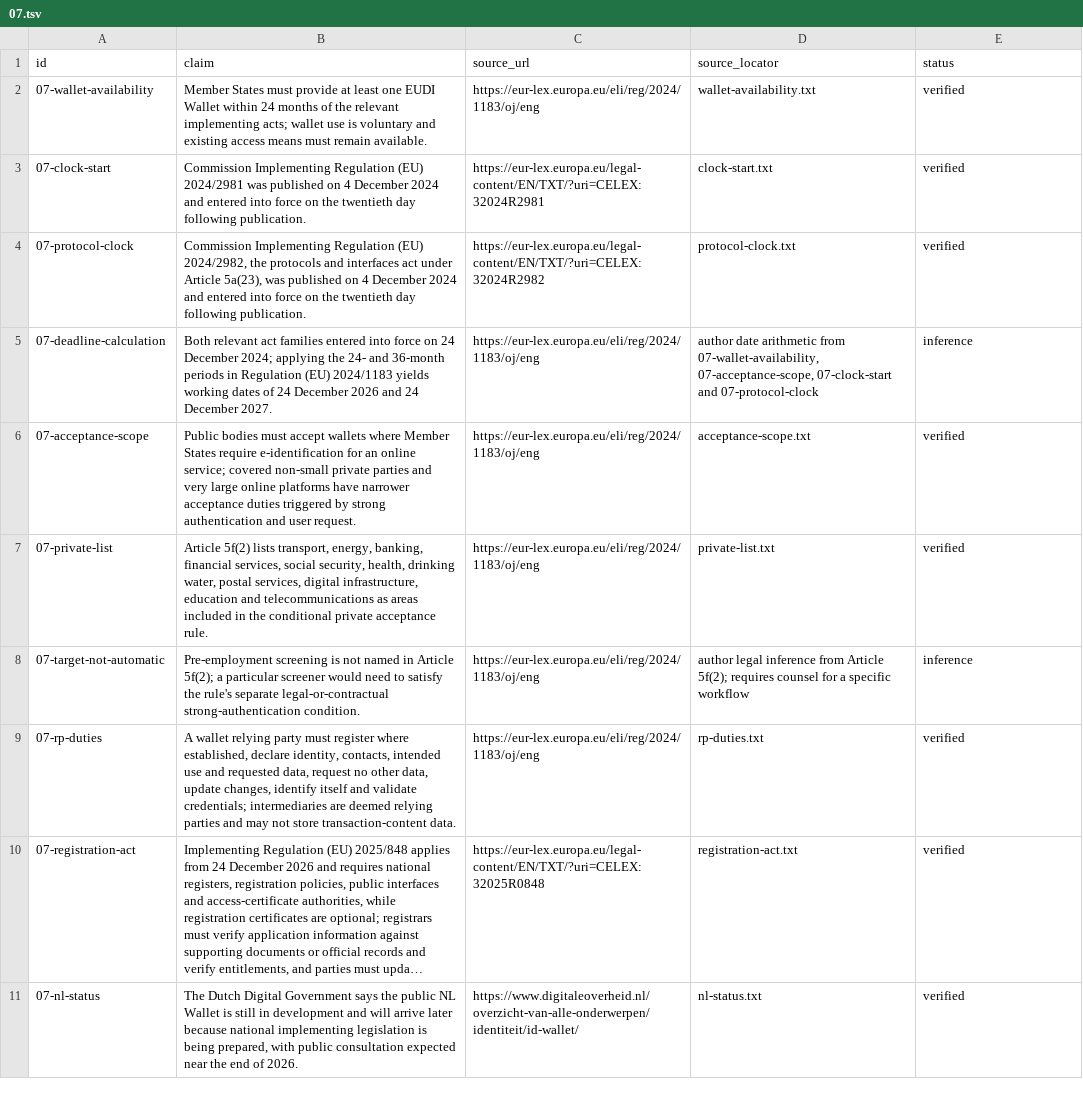
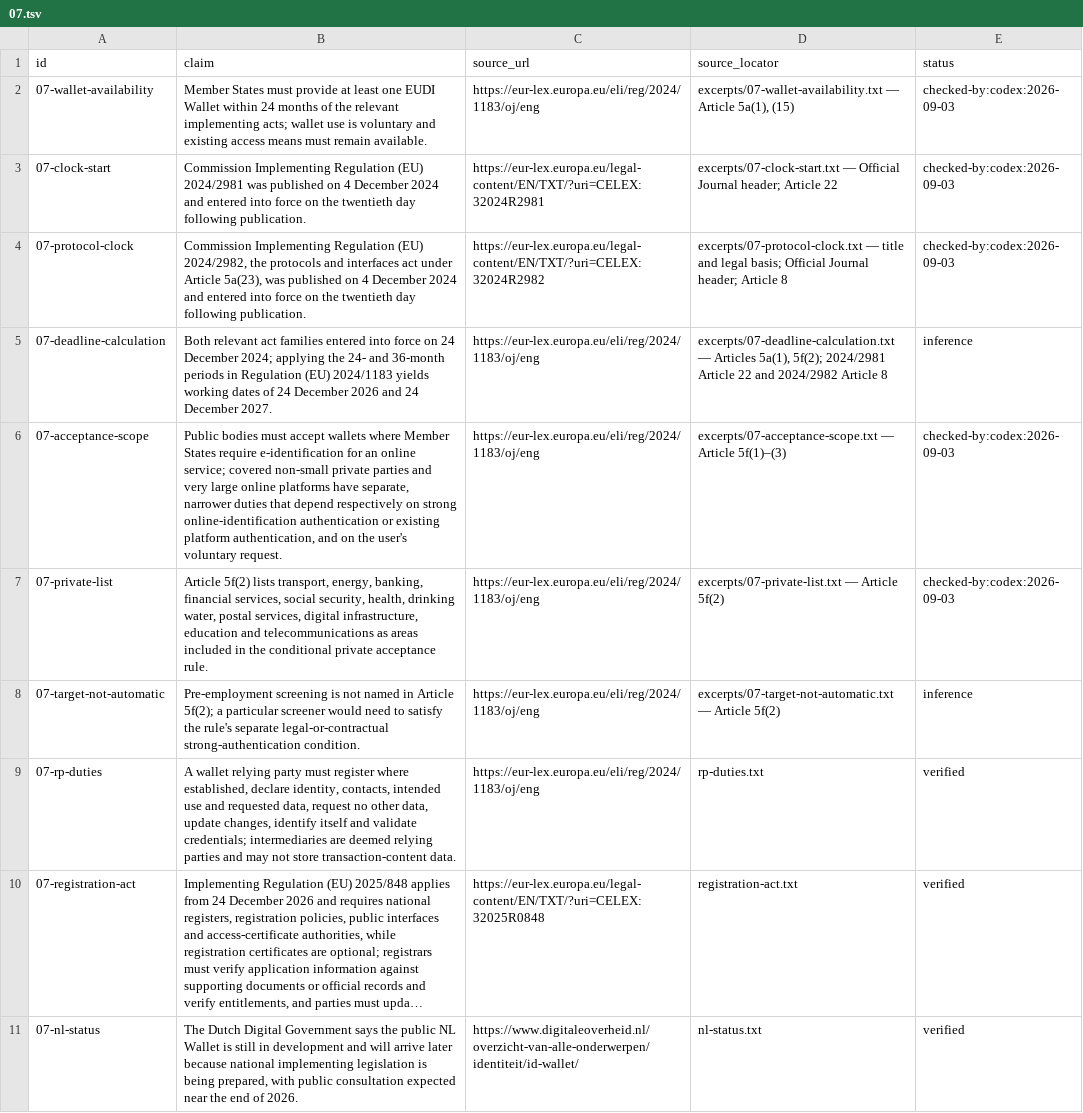
Before and after one commit to AnthonyKot/book18, a TSV file: checks/claims/07.tsv, drawn as a sheet; only a part is shown; long unchanged cells end in ….

Commit message:
WIP essay 7 hardening: core deadlines and scope

```diff
--- a/checks/claims/07.tsv
+++ b/checks/claims/07.tsv
@@ -1,9 +1,9 @@
 id	claim	source_url	source_locator	status
-07-wallet-availability	Member States must provide at least one EUDI Wallet within 24 months of the relevant implementing acts; wallet use is voluntary and existing access means must remain available.	https://eur-lex.europa.eu/eli/reg/2024/1183/oj/eng	wallet-availability.txt	verified
-07-clock-start	Commission Implementing Regulation (EU) 2024/2981 was published on 4 December 2024 and entered into force on the twentieth day following publication.	https://eur-lex.europa.eu/legal-content/EN/TXT/?uri=CELEX:32024R2981	clock-start.txt	verified
-07-protocol-clock	Commission Implementing Regulation (EU) 2024/2982, the protocols and interfaces act under Article 5a(23), was published on 4 December 2024 and entered into force on the twentieth day following publication.	https://eur-lex.europa.eu/legal-content/EN/TXT/?uri=CELEX:32024R2982	protocol-clock.txt	verified
-07-deadline-calculation	Both relevant act families entered into force on 24 December 2024; applying the 24- and 36-month periods in Regulation (EU) 2024/1183 yields working dates of 24 December 2026 and 24 December 2027.	https://eur-lex.europa.eu/eli/reg/2024/1183/oj/eng	author date arithmetic from 07-wallet-availability, 07-acceptance-scope, 07-clock-start and 07-protocol-clock	inference
-07-acceptance-scope	Public bodies must accept wallets where Member States require e-identification for an online service; covered non-small private parties and very large online platforms have narrower acceptance duties triggered by strong authentication and user request.	https://eur-lex.europa.eu/eli/reg/2024/1183/oj/eng	acceptance-scope.txt	verified
-07-private-list	Article 5f(2) lists transport, energy, banking, financial services, social security, health, drinking water, postal services, digital infrastructure, education and telecommunications as areas included in the conditional private acceptance rule.	https://eur-lex.europa.eu/eli/reg/2024/1183/oj/eng	private-list.txt	verified
-07-target-not-automatic	Pre-employment screening is not named in Article 5f(2); a particular screener would need to satisfy the rule's separate legal-or-contractual strong-authentication condition.	https://eur-lex.europa.eu/eli/reg/2024/1183/oj/eng	author legal inference from Article 5f(2); requires counsel for a specific workflow	inference
+07-wallet-availability	Member States must provide at least one EUDI Wallet within 24 months of the relevant implementing acts; wallet use is voluntary and existing access means must remain available.	https://eur-lex.europa.eu/eli/reg/2024/1183/oj/eng	excerpts/07-wallet-availability.txt — Article 5a(1), (15)	checked-by:codex:2026-09-03
+07-clock-start	Commission Implementing Regulation (EU) 2024/2981 was published on 4 December 2024 and entered into force on the twentieth day following publication.	https://eur-lex.europa.eu/legal-content/EN/TXT/?uri=CELEX:32024R2981	excerpts/07-clock-start.txt — Official Journal header; Article 22	checked-by:codex:2026-09-03
+07-protocol-clock	Commission Implementing Regulation (EU) 2024/2982, the protocols and interfaces act under Article 5a(23), was published on 4 December 2024 and entered into force on the twentieth day following publication.	https://eur-lex.europa.eu/legal-content/EN/TXT/?uri=CELEX:32024R2982	excerpts/07-protocol-clock.txt — title and legal basis; Official Journal header; Article 8	checked-by:codex:2026-09-03
+07-deadline-calculation	Both relevant act families entered into force on 24 December 2024; applying the 24- and 36-month periods in Regulation (EU) 2024/1183 yields working dates of 24 December 2026 and 24 December 2027.	https://eur-lex.europa.eu/eli/reg/2024/1183/oj/eng	excerpts/07-deadline-calculation.txt — Articles 5a(1), 5f(2); 2024/2981 Article 22 and 2024/2982 Article 8	inference
+07-acceptance-scope	Public bodies must accept wallets where Member States require e-identification for an online service; covered non-small private parties and very large online platforms have separate, narrower duties that depend respectively on strong online-identification authentication or existing platform authentication, and on the user's voluntary request.	https://eur-lex.europa.eu/eli/reg/2024/1183/oj/eng	excerpts/07-acceptance-scope.txt — Article 5f(1)–(3)	checked-by:codex:2026-09-03
+07-private-list	Article 5f(2) lists transport, energy, banking, financial services, social security, health, drinking water, postal services, digital infrastructure, education and telecommunications as areas included in the conditional private acceptance rule.	https://eur-lex.europa.eu/eli/reg/2024/1183/oj/eng	excerpts/07-private-list.txt — Article 5f(2)	checked-by:codex:2026-09-03
+07-target-not-automatic	Pre-employment screening is not named in Article 5f(2); a particular screener would need to satisfy the rule's separate legal-or-contractual strong-authentication condition.	https://eur-lex.europa.eu/eli/reg/2024/1183/oj/eng	excerpts/07-target-not-automatic.txt — Article 5f(2)	inference
 07-rp-duties	A wallet relying party must register where established, declare identity, contacts, intended use and requested data, request no other data, update changes, identify itself and validate credentials; intermediaries are deemed relying parties and may not store transaction-content data.	https://eur-lex.europa.eu/eli/reg/2024/1183/oj/eng	rp-duties.txt	verified
```
Also changed, not shown: 13 other files.
